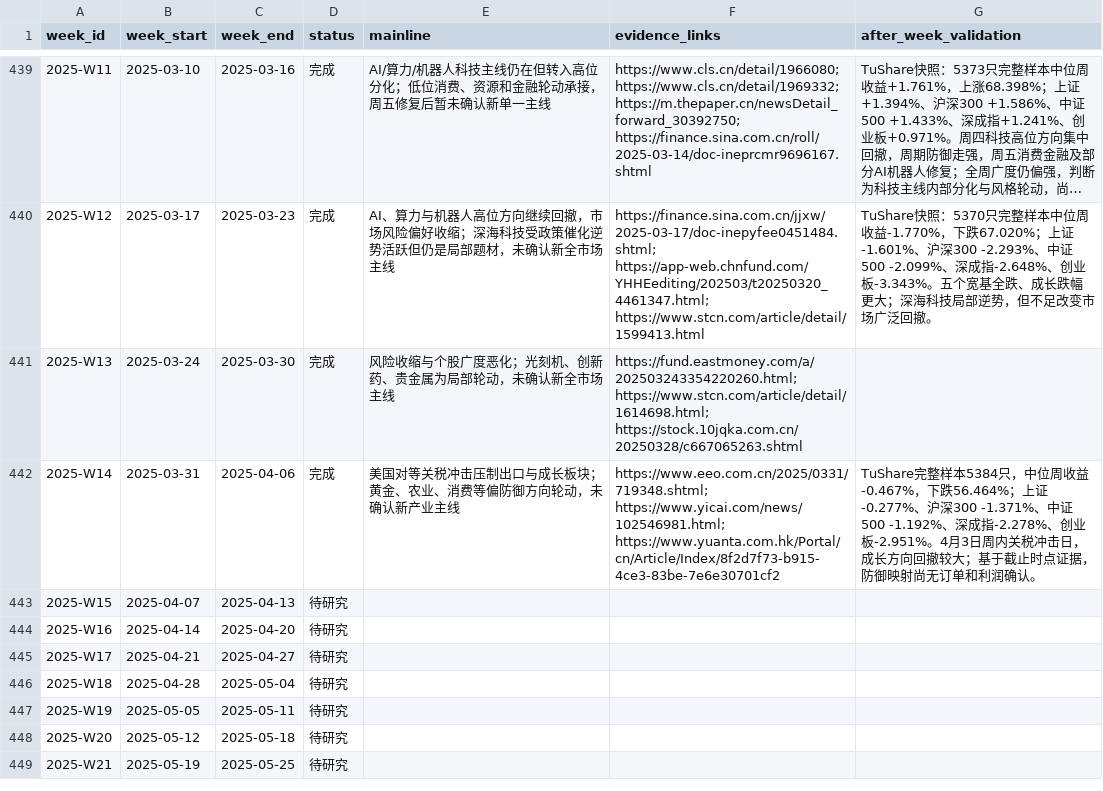
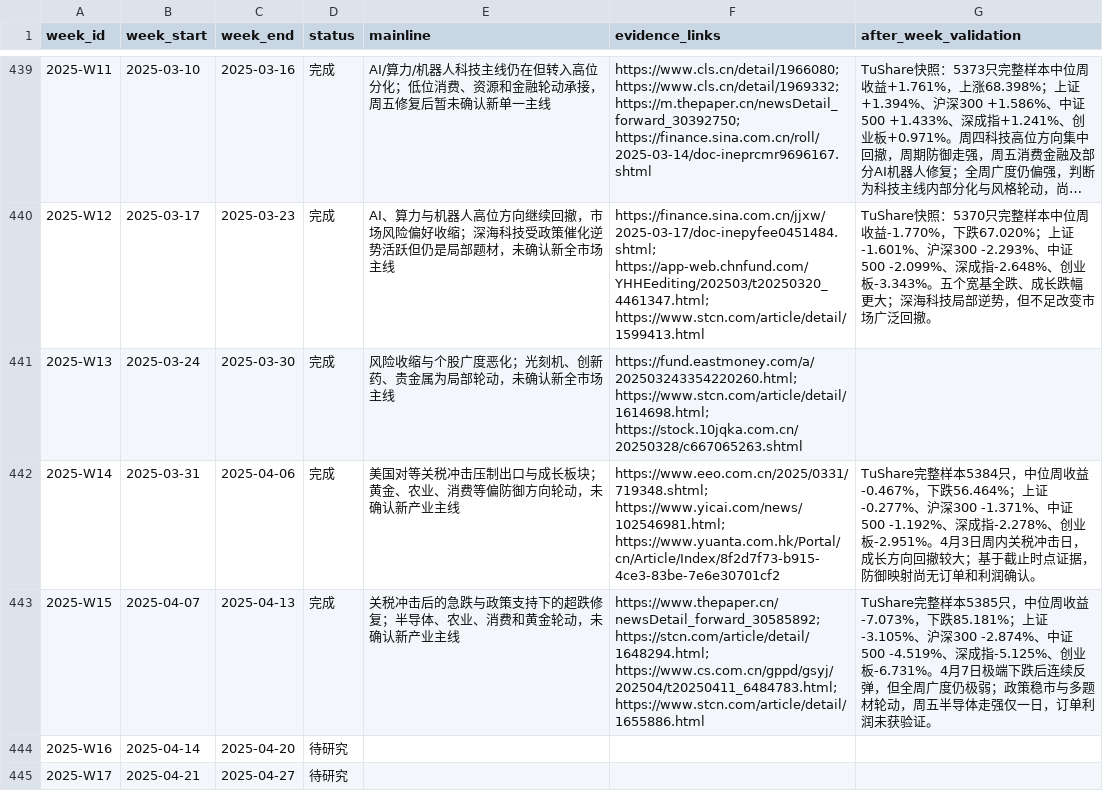
Before and after one commit to seacy19/WJ-, a CSV file: ww_research_results/weekly_mainline_10y_backlog.csv, drawn as a sheet; only a part is shown, gaps mark what is left out; the shorter side is filled out with more unchanged rows; long unchanged cells end in ….

Commit message:
Add 2025-W15 weekly mainline report

```diff
--- a/ww_research_results/weekly_mainline_10y_backlog.csv
+++ b/ww_research_results/weekly_mainline_10y_backlog.csv
@@ -442,3 +442,3 @@
 2025-W14,2025-03-31,2025-04-06,完成,美国对等关税冲击压制出口与成长板块；黄金、农业、消费等偏防御方向轮动，未确认新产业主线,https://www.eeo.com.cn/2025/0331/719348.shtml; https://www.yicai.com/news/102546981.html; https://www.yuanta.com.hk/Portal/cn/Article/Index/8f2d7f73-b915-4ce3-83be-7e6e30701cf2,TuShare完整样本5384只，中位周收益-0.467%，下跌56.464%；上证-0.277%、沪深300 -1.371%、中证500 -1.192%、深成指-2.278%、创业板-2.951%。4月3日周内关税冲击日，成长方向回撤较大；基于截止时点证据，防御映射尚无订单和利润确认。
-2025-W15,2025-04-07,2025-04-13,待研究,,,
+2025-W15,2025-04-07,2025-04-13,完成,关税冲击后的急跌与政策支持下的超跌修复；半导体、农业、消费和黄金轮动，未确认新产业主线,https://www.thepaper.cn/newsDetail_forward_30585892; https://stcn.com/article/detail/1648294.html; https://www.cs.com.cn/gppd/gsyj/202504/t20250411_6484783.html; https://www.stcn.com/article/detail/1655886.html,TuShare完整样本5385只，中位周收益-7.073%，下跌85.181%；上证-3.105%、沪深300 -2.874%、中证500 -4.519%、深成指-5.125%、创业板-6.731%。4月7日极端下跌后连续反弹，但全周广度仍极弱；政策稳市与多题材轮动，周五半导体走强仅一日，订单利润未获验证。
 2025-W16,2025-04-14,2025-04-20,待研究,,,
```
Also changed, not shown: 3 other files.
